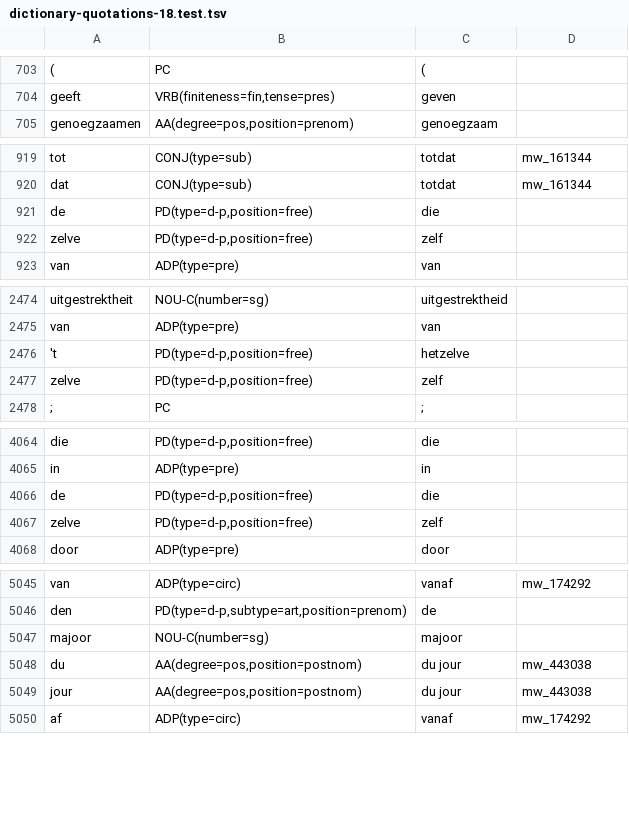
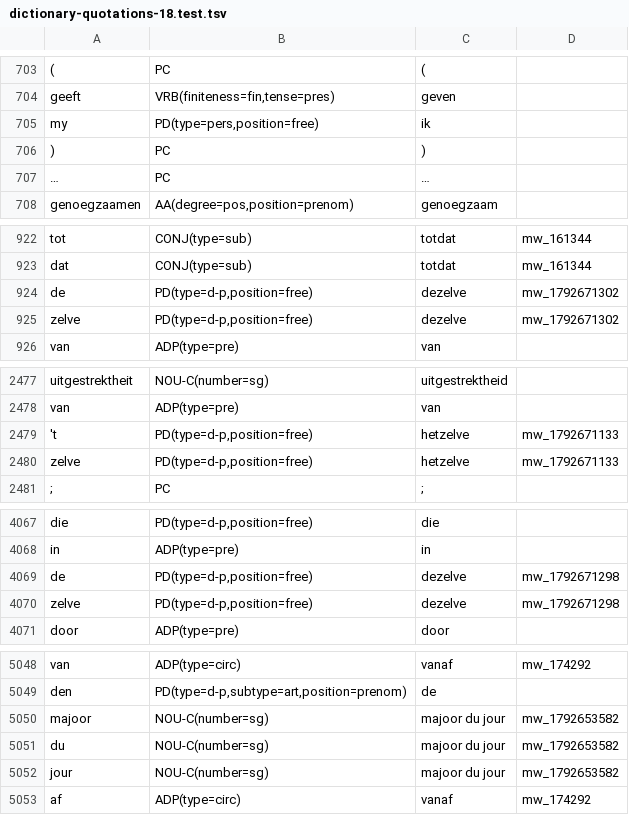
Before and after one commit to instituutnederlandsetaal/galahad-corpus-data, a TSV file: training-data/dictionary-quotations-18/dictionary-quotations-18.test.tsv, drawn as a sheet; only a part is shown, gaps mark what is left out; addresses are those after the commit; the diff covers the shown part only; the diff names each change by its address in the sheet, - before the commit and + after, or states it on an @@ line.

```diff
--- a/training-data/dictionary-quotations-18/dictionary-quotations-18.test.tsv
+++ b/training-data/dictionary-quotations-18/dictionary-quotations-18.test.tsv
+row 705: my | PD(type=pers,position=free) | ik
+row 706: ) | PC | )
+row 707: … | PC | …
-C924: die
+C924: dezelve
-D924:D925: (empty)
+D924:D925: mw_1792671302
-C925: zelf
+C925: dezelve
-D2479:D2480: (empty)
+D2479:D2480: mw_1792671133
-C2480: zelf
+C2480: hetzelve
-C4069: die
+C4069: dezelve
-D4069:D4070: (empty)
+D4069:D4070: mw_1792671298
-C4070: zelf
+C4070: dezelve
-C5050: majoor
+C5050: majoor du jour
-D5050: (empty)
+D5050: mw_1792653582
-B5051:B5052: AA(degree=pos,position=postnom)
+B5051:B5052: NOU-C(number=sg)
-C5051:C5052: du jour
+C5051:C5052: majoor du jour
-D5051:D5052: mw_443038
+D5051:D5052: mw_1792653582
```
Also changed, not shown: 18 edited cells elsewhere in this file, training-data/clvn/clvn.train.tsv, training-data/couranten/couranten.train.tsv, 51 other files.
